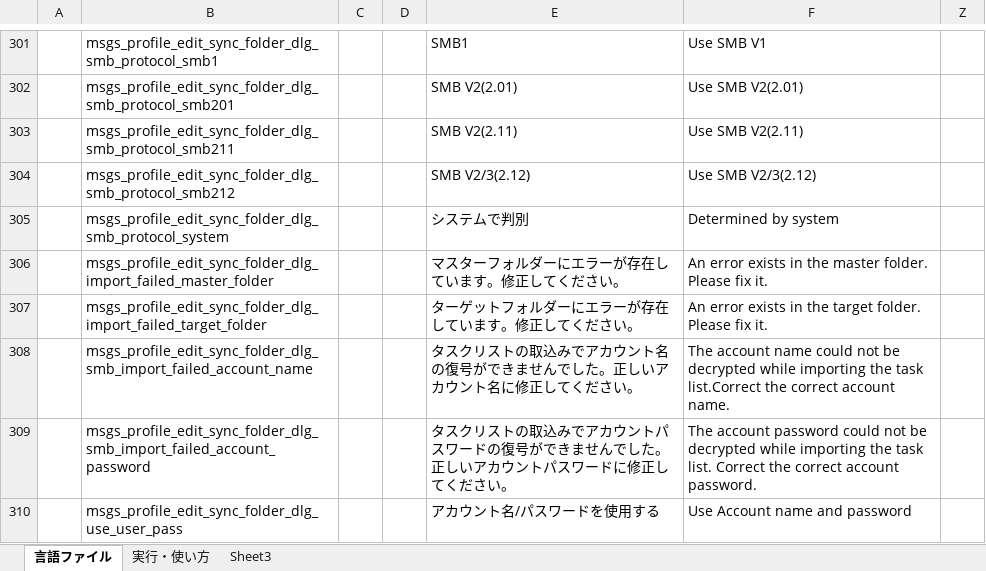
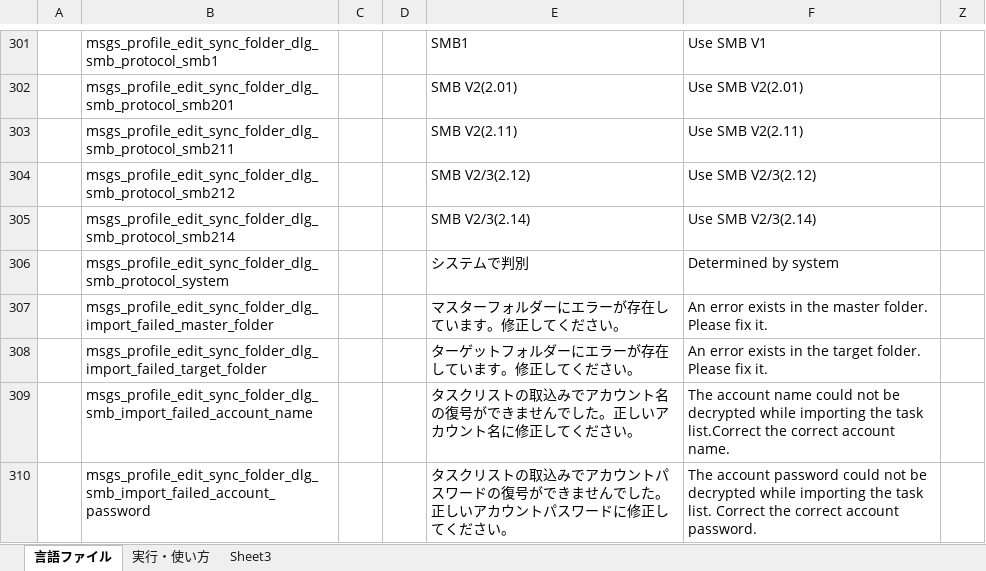
Before and after one commit to Sentaroh/SMBSync2, an Excel workbook: message_translation.xlsm, sheet 言語ファイル, drawn as a sheet; only a part is shown, gaps mark what is left out; the shorter side is filled out with more unchanged rows; values as stored, in another font and other column widths than the file's, no borders; charts and pictures not drawn; the diff names each change by its address in the sheet, - before the commit and + after, or states it on an @@ line.

```diff
--- a/message_translation.xlsm (sheet 言語ファイル)
+++ b/message_translation.xlsm (sheet 言語ファイル)
+row 305:  | msgs_profile_edit_sync_folder_dlg_smb_protocol_smb214 |  |  | SMB V2/3(2.14) | Use SMB V2/3(2.14)
```
Also changed, not shown: 8 other files.
